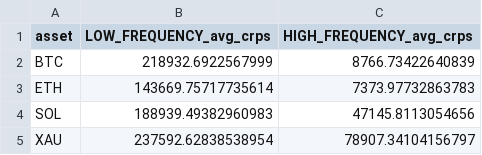
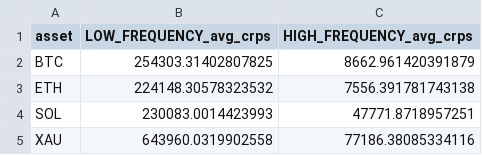
Before and after one commit to duke524-dev/ML_synth, a CSV file: offline_CRPS_test/baseline_crps_asset_avg_run-20260123_range-2025-01-15_to_2025-01-15.csv, drawn as a sheet.

Commit message:
Update binary state files and revise baseline CRPS asset average run CSV with new average CRPS values for BTC, ETH, SOL, and XAU. These changes enhance the accuracy of performance metrics and ensure compatibility with recent model updates.

```diff
--- a/offline_CRPS_test/baseline_crps_asset_avg_run-20260123_range-2025-01-15_to_2025-01-15.csv
+++ b/offline_CRPS_test/baseline_crps_asset_avg_run-20260123_range-2025-01-15_to_2025-01-15.csv
@@ -1,5 +1,5 @@
 asset,LOW_FREQUENCY_avg_crps,HIGH_FREQUENCY_avg_crps
-BTC,218932.6922567999,8766.73422640839
-ETH,143669.75717735614,7373.97732863783
-SOL,188939.49382960983,47145.8113054656
-XAU,237592.62838538954,78907.34104156797
+BTC,254303.31402807825,8662.961420391879
+ETH,224148.30578323532,7556.391781743138
+SOL,230083.0014423993,47771.8718957251
+XAU,643960.0319902558,77186.38085334116
```
Also changed, not shown: 4 other files.
